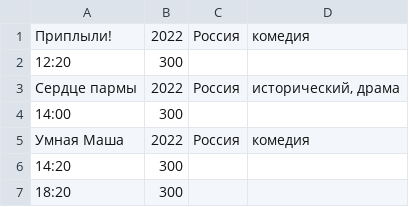
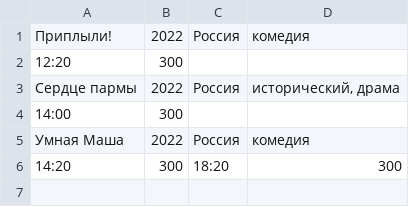
Before and after one commit to BezukhVladimir/PNRPU.TEAM_WEB_PROJECT, a CSV file: web_scraper/data_saver/tables/Киноцентр Премьер_films_sessions.csv, drawn as a sheet.

```diff
--- a/web_scraper/data_saver/tables/Киноцентр Премьер_films_sessions.csv
+++ b/web_scraper/data_saver/tables/Киноцентр Премьер_films_sessions.csv
@@ -5,3 +5,2 @@
 Умная Маша,2022,Россия,комедия
-14:20,300
-18:20,300
+14:20,300,18:20,300
```
Also changed, not shown: web_scraper/data_saver/tables/Киномакс_films_sessions.csv, 1 other file.
